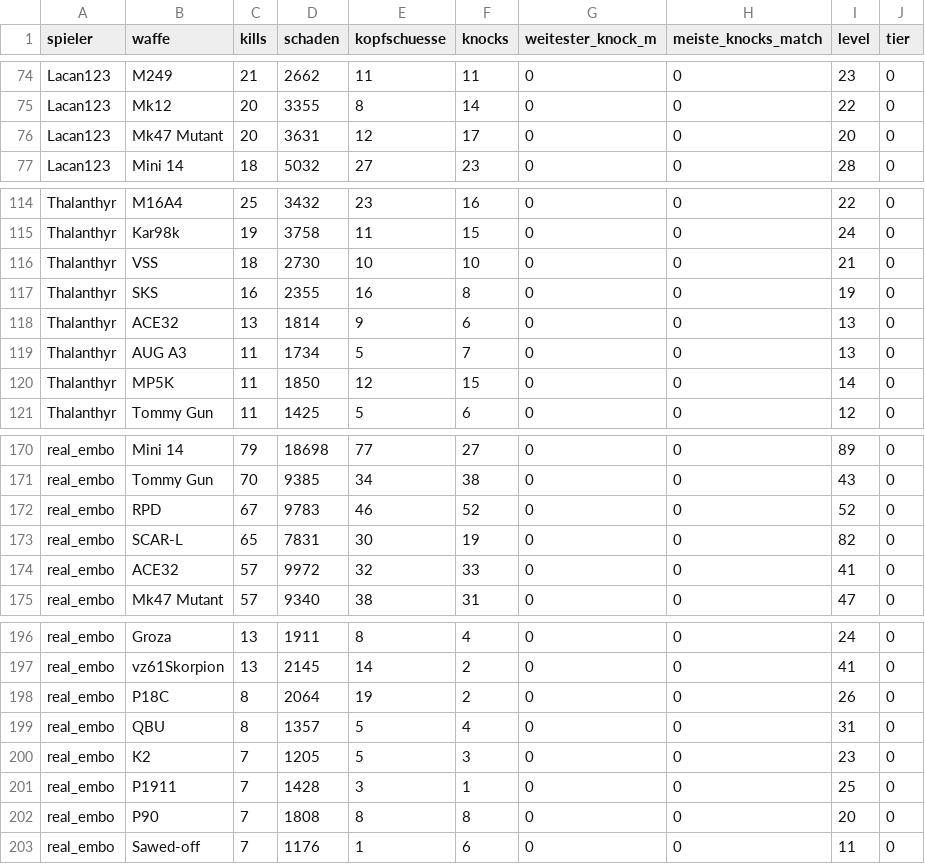
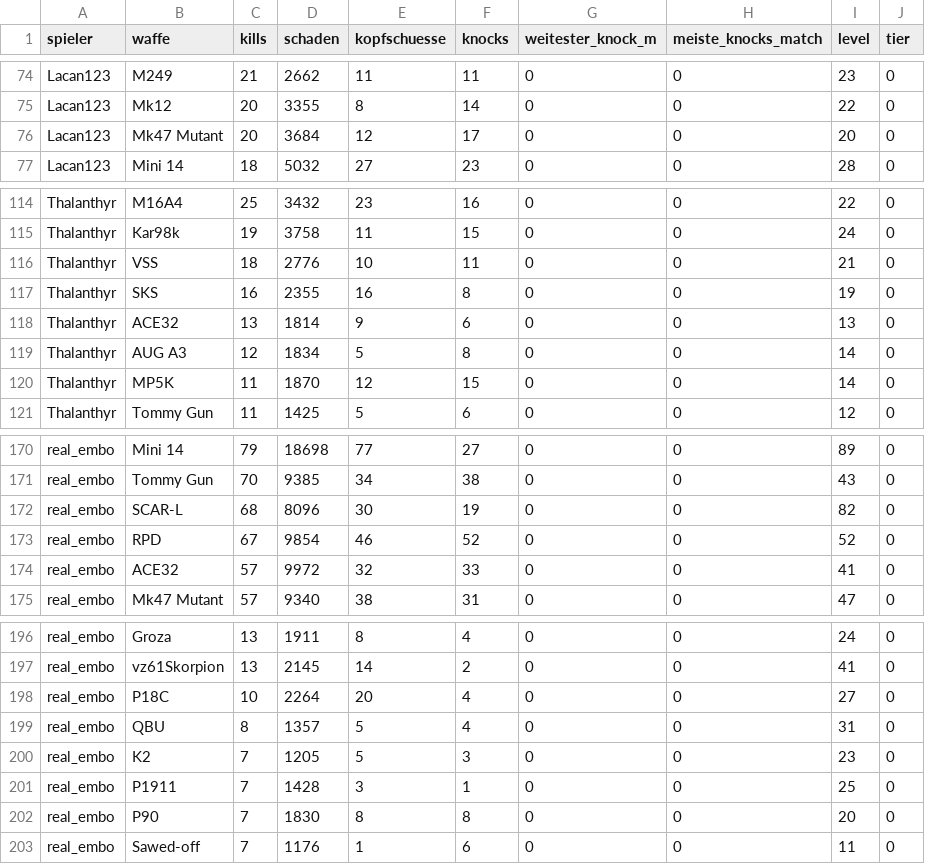
Before and after one commit to realembo88/S-404, a CSV file: weapons.csv, drawn as a sheet; only a part is shown, gaps mark what is left out; the diff covers the shown part only.

```diff
--- a/weapons.csv
+++ b/weapons.csv
@@ -75,3 +75,3 @@ Lacan123;M249;21;2662;11;11;0;0;23;0
 Lacan123;Mk12;20;3355;8;14;0;0;22;0
-Lacan123;Mk47 Mutant;20;3631;12;17;0;0;20;0
+Lacan123;Mk47 Mutant;20;3684;12;17;0;0;20;0
 Lacan123;Mini 14;18;5032;27;23;0;0;28;0
@@ -115,7 +115,7 @@ Thalanthyr;M16A4;25;3432;23;16;0;0;22;0
 Thalanthyr;Kar98k;19;3758;11;15;0;0;24;0
-Thalanthyr;VSS;18;2730;10;10;0;0;21;0
+Thalanthyr;VSS;18;2776;10;11;0;0;21;0
 Thalanthyr;SKS;16;2355;16;8;0;0;19;0
 Thalanthyr;ACE32;13;1814;9;6;0;0;13;0
-Thalanthyr;AUG A3;11;1734;5;7;0;0;13;0
-Thalanthyr;MP5K;11;1850;12;15;0;0;14;0
+Thalanthyr;AUG A3;12;1834;5;8;0;0;14;0
+Thalanthyr;MP5K;11;1870;12;15;0;0;14;0
 Thalanthyr;Tommy Gun;11;1425;5;6;0;0;12;0
@@ -171,4 +171,4 @@ real_embo;Mini 14;79;18698;77;27;0;0;89;0
 real_embo;Tommy Gun;70;9385;34;38;0;0;43;0
-real_embo;RPD;67;9783;46;52;0;0;52;0
-real_embo;SCAR-L;65;7831;30;19;0;0;82;0
+real_embo;SCAR-L;68;8096;30;19;0;0;82;0
+real_embo;RPD;67;9854;46;52;0;0;52;0
 real_embo;ACE32;57;9972;32;33;0;0;41;0
@@ -197,3 +197,3 @@ real_embo;Groza;13;1911;8;4;0;0;24;0
 real_embo;vz61Skorpion;13;2145;14;2;0;0;41;0
-real_embo;P18C;8;2064;19;2;0;0;26;0
+real_embo;P18C;10;2264;20;4;0;0;27;0
 real_embo;QBU;8;1357;5;4;0;0;31;0
@@ -201,3 +201,3 @@ real_embo;K2;7;1205;5;3;0;0;23;0
 real_embo;P1911;7;1428;3;1;0;0;25;0
-real_embo;P90;7;1808;8;8;0;0;20;0
+real_embo;P90;7;1830;8;8;0;0;20;0
 real_embo;Sawed-off;7;1176;1;6;0;0;11;0
```
Also changed, not shown: 2 added rows, 2 removed rows and 28 edited cells elsewhere in this file, pubg_matches.csv, 1 other file.
